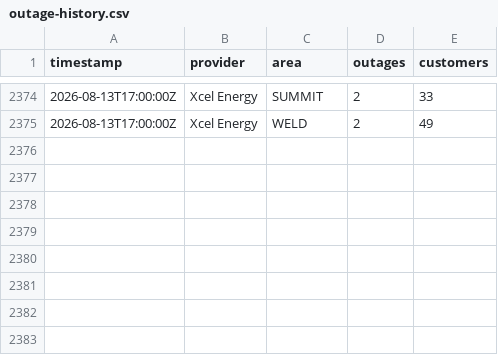
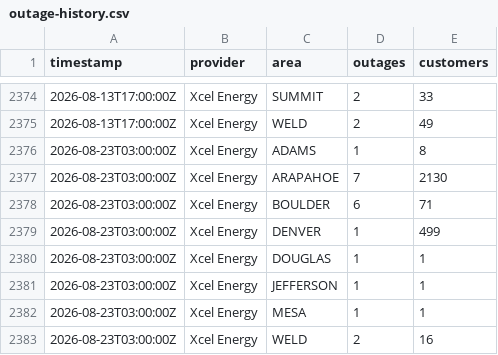
Before and after one commit to aachokey/denver-outages, a CSV file: outage-history.csv, drawn as a sheet; only a part is shown, gaps mark what is left out; the diff names each change by its address in the sheet, - before the commit and + after, or states it on an @@ line.

```diff
--- a/outage-history.csv
+++ b/outage-history.csv
+row 2376: 2026-08-23T03:00:00Z | Xcel Energy | ADAMS | 1 | 8
+row 2377: 2026-08-23T03:00:00Z | Xcel Energy | ARAPAHOE | 7 | 2130
+row 2378: 2026-08-23T03:00:00Z | Xcel Energy | BOULDER | 6 | 71
+row 2379: 2026-08-23T03:00:00Z | Xcel Energy | DENVER | 1 | 499
+row 2380: 2026-08-23T03:00:00Z | Xcel Energy | DOUGLAS | 1 | 1
+row 2381: 2026-08-23T03:00:00Z | Xcel Energy | JEFFERSON | 1 | 1
+row 2382: 2026-08-23T03:00:00Z | Xcel Energy | MESA | 1 | 1
+row 2383: 2026-08-23T03:00:00Z | Xcel Energy | WELD | 2 | 16
```
Also changed, not shown: 3 other files.
